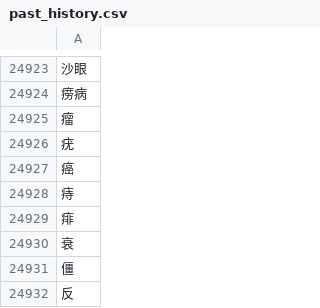
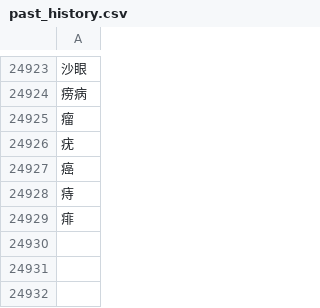
Before and after one commit to nkaccounting/quantity_extraction_and_understanding, a CSV file: data/past_history.csv, drawn as a sheet; only a part is shown, gaps mark what is left out; the diff names each change by its address in the sheet, - before the commit and + after, or states it on an @@ line.

```diff
--- a/data/past_history.csv
+++ b/data/past_history.csv
-row 24930: 衰
-row 24931: 僵
-row 24932: 反
```
Also changed, not shown: data/adv.csv, data/family.csv, 6 other files.
